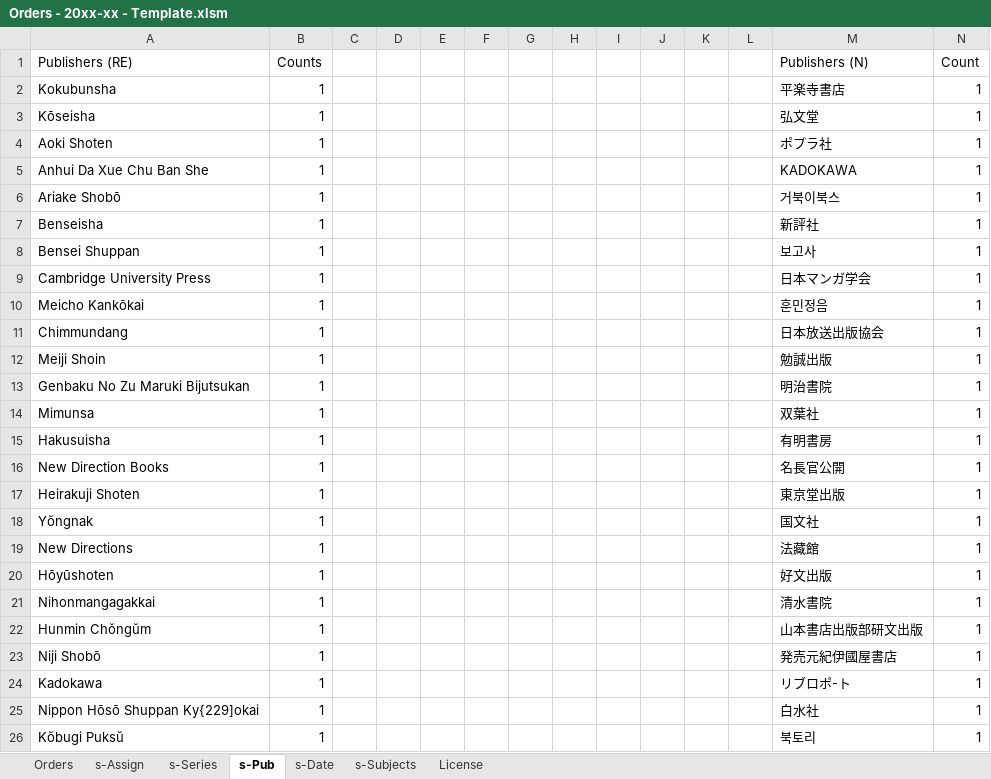
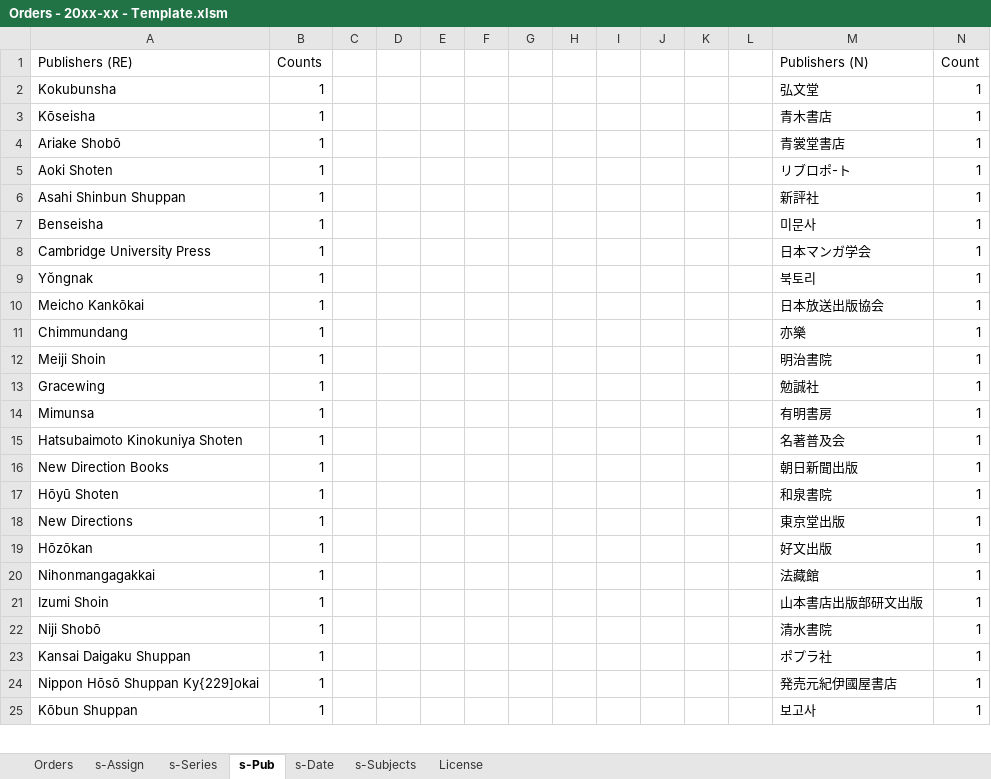
Before and after one commit to ahlisbon/CJKmaterialProcessing, an Excel workbook: Orders - 20xx-xx - Template.xlsm, sheet s-Pub, drawn as a sheet; only a part is shown; values as stored, in another font and other column widths than the file's, no borders; charts and pictures not drawn; removed rows and columns are numbered as before the commit, all else as after; the diff covers the shown part only; the diff names each change by its address in the sheet, - before the commit and + after, or states it on an @@ line.

```diff
--- a/Orders - 20xx-xx - Template.xlsm (sheet s-Pub)
+++ b/Orders - 20xx-xx - Template.xlsm (sheet s-Pub)
-M2 (Publishers (N)): 平楽寺書店
+M2 (Publishers (N)): 弘文堂
-M3 (Publishers (N)): 弘文堂
+M3 (Publishers (N)): 青木書店
+row 4: Ariake Shobō | 1 |  |  |  |  |  |  |  |  |  |  | 青裳堂書店 | 1
-M5 (Publishers (N)): ポプラ社
+M5 (Publishers (N)): リブロポ-ト
-A6 (Publishers (RE)): Anhui Da Xue Chu Ban She
+A6 (Publishers (RE)): Asahi Shinbun Shuppan
-M6 (Publishers (N)): KADOKAWA
+M6 (Publishers (N)): 新評社
-row 6: Ariake Shobō | 1 |  |  |  |  |  |  |  |  |  |  | 거북이북스 | 1
-M7 (Publishers (N)): 新評社
+M7 (Publishers (N)): 미문사
-row 8: Bensei Shuppan | 1 |  |  |  |  |  |  |  |  |  |  | 보고사 | 1
+row 9: Yŏngnak | 1 |  |  |  |  |  |  |  |  |  |  | 북토리 | 1
-M10 (Publishers (N)): 훈민정음
+M10 (Publishers (N)): 日本放送出版協会
-M11 (Publishers (N)): 日本放送出版協会
+M11 (Publishers (N)): 亦樂
-M12 (Publishers (N)): 勉誠出版
+M12 (Publishers (N)): 明治書院
-A13 (Publishers (RE)): Genbaku No Zu Maruki Bijutsukan
+A13 (Publishers (RE)): Gracewing
-M13 (Publishers (N)): 明治書院
+M13 (Publishers (N)): 勉誠社
-M14 (Publishers (N)): 双葉社
+M14 (Publishers (N)): 有明書房
-A15 (Publishers (RE)): Hakusuisha
+A15 (Publishers (RE)): Hatsubaimoto Kinokuniya Shoten
-M15 (Publishers (N)): 有明書房
+M15 (Publishers (N)): 名著普及会
-M16 (Publishers (N)): 名長官公開
+M16 (Publishers (N)): 朝日新聞出版
-A17 (Publishers (RE)): Heirakuji Shoten
+A17 (Publishers (RE)): Hōyū Shoten
-M17 (Publishers (N)): 東京堂出版
+M17 (Publishers (N)): 和泉書院
-row 18: Yŏngnak | 1 |  |  |  |  |  |  |  |  |  |  | 国文社 | 1
-M18 (Publishers (N)): 法藏館
+M18 (Publishers (N)): 東京堂出版
-A19 (Publishers (RE)): Hōyūshoten
+A19 (Publishers (RE)): Hōzōkan
-M20 (Publishers (N)): 清水書院
+M20 (Publishers (N)): 法藏館
-A21 (Publishers (RE)): Hunmin Chŏngŭm
+A21 (Publishers (RE)): Izumi Shoin
-M22 (Publishers (N)): 発売元紀伊國屋書店
+M22 (Publishers (N)): 清水書院
-A23 (Publishers (RE)): Kadokawa
+A23 (Publishers (RE)): Kansai Daigaku Shuppan
-M23 (Publishers (N)): リブロポ-ト
+M23 (Publishers (N)): ポプラ社
-M24 (Publishers (N)): 白水社
+M24 (Publishers (N)): 発売元紀伊國屋書店
-A25 (Publishers (RE)): Kŏbugi Puksŭ
+A25 (Publishers (RE)): Kōbun Shuppan
-M25 (Publishers (N)): 북토리
+M25 (Publishers (N)): 보고사
```
Also changed, not shown: 5 added rows, 4 removed rows and 46 edited cells elsewhere in this sheet, sheet s-Subjects, sheet s-Series, sheet Orders, sheet s-Date, sheet s-Assign, hidden cells, charts or pictures, 6 other files.
